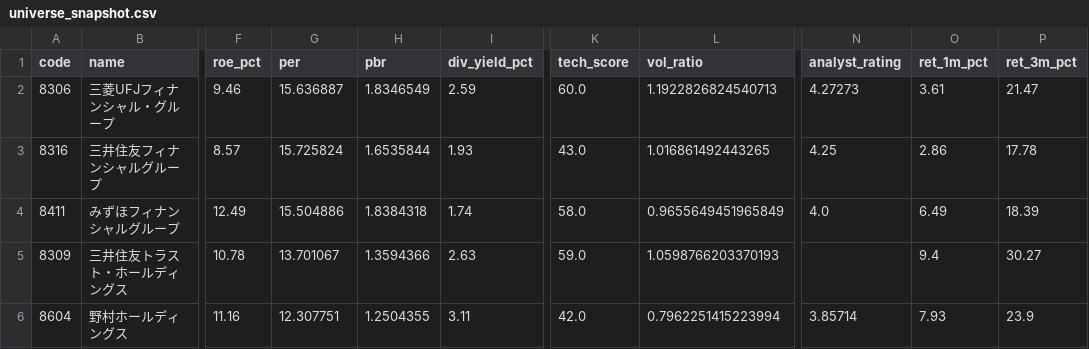
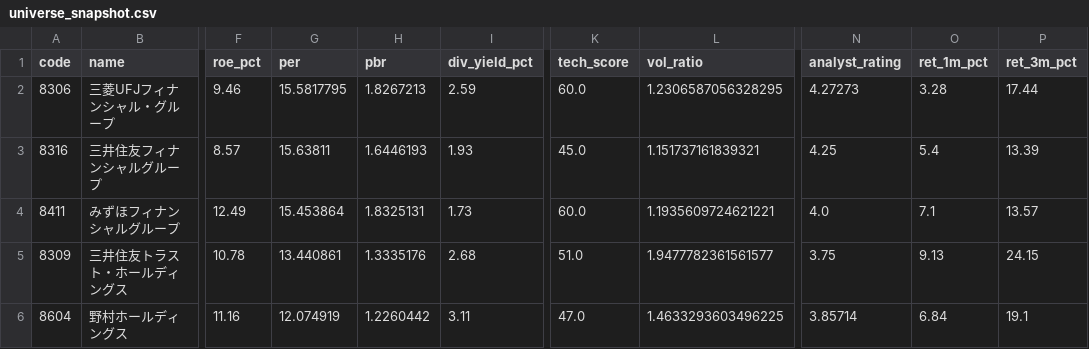
Before and after one commit to hkawkaw-ux/jp-stock-system, a CSV file: app/universe_snapshot.csv, drawn as a sheet; only a part is shown, gaps mark what is left out; the diff covers the shown part only; the diff names each change by its address in the sheet, - before the commit and + after, or states it on an @@ line.

```diff
--- a/app/universe_snapshot.csv
+++ b/app/universe_snapshot.csv
-G2 (per): 15.636887
+G2 (per): 15.5817795
-H2 (pbr): 1.8346549
+H2 (pbr): 1.8267213
-L2 (vol_ratio): 1.1922826824540713
+L2 (vol_ratio): 1.2306587056328295
-O2 (ret_1m_pct): 3.61
+O2 (ret_1m_pct): 3.28
-P2 (ret_3m_pct): 21.47
+P2 (ret_3m_pct): 17.44
-G3 (per): 15.725824
+G3 (per): 15.63811
-H3 (pbr): 1.6535844
+H3 (pbr): 1.6446193
-K3 (tech_score): 43.0
+K3 (tech_score): 45.0
-L3 (vol_ratio): 1.016861492443265
+L3 (vol_ratio): 1.151737161839321
-O3 (ret_1m_pct): 2.86
+O3 (ret_1m_pct): 5.4
-P3 (ret_3m_pct): 17.78
+P3 (ret_3m_pct): 13.39
-G4 (per): 15.504886
+G4 (per): 15.453864
-H4 (pbr): 1.8384318
+H4 (pbr): 1.8325131
-I4 (div_yield_pct): 1.74
+I4 (div_yield_pct): 1.73
-K4 (tech_score): 58.0
+K4 (tech_score): 60.0
-L4 (vol_ratio): 0.9655649451965849
+L4 (vol_ratio): 1.1935609724621221
-O4 (ret_1m_pct): 6.49
+O4 (ret_1m_pct): 7.1
-P4 (ret_3m_pct): 18.39
+P4 (ret_3m_pct): 13.57
-G5 (per): 13.701067
+G5 (per): 13.440861
-H5 (pbr): 1.3594366
+H5 (pbr): 1.3335176
-I5 (div_yield_pct): 2.63
+I5 (div_yield_pct): 2.68
-K5 (tech_score): 59.0
+K5 (tech_score): 51.0
-L5 (vol_ratio): 1.0598766203370193
+L5 (vol_ratio): 1.9477782361561577
-N5 (analyst_rating): (empty)
+N5 (analyst_rating): 3.75
-O5 (ret_1m_pct): 9.4
+O5 (ret_1m_pct): 9.13
-P5 (ret_3m_pct): 30.27
+P5 (ret_3m_pct): 24.15
-G6 (per): 12.307751
+G6 (per): 12.074919
-H6 (pbr): 1.2504355
+H6 (pbr): 1.2260442
-K6 (tech_score): 42.0
+K6 (tech_score): 47.0
-L6 (vol_ratio): 0.7962251415223994
+L6 (vol_ratio): 1.4633293603496225
-O6 (ret_1m_pct): 7.93
+O6 (ret_1m_pct): 6.84
-P6 (ret_3m_pct): 23.9
+P6 (ret_3m_pct): 19.1
```
Also changed, not shown: 154 edited cells elsewhere in this file, app/watchlist_signals.csv, 2 other files.
